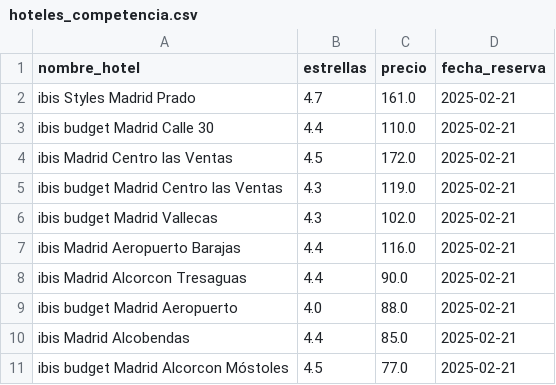
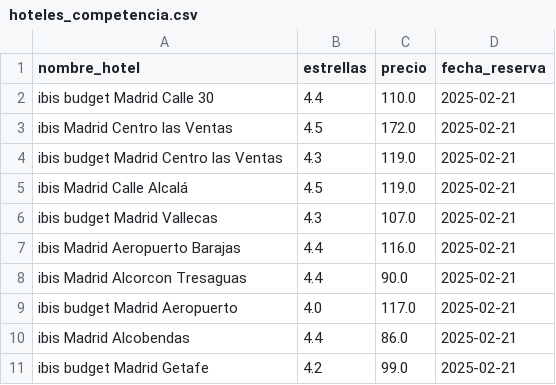
Before and after one commit to Gabijc/Proyecto_ETL_Hoteles, a CSV file: data/hoteles_competencia.csv, drawn as a sheet.

```diff
--- a/data/hoteles_competencia.csv
+++ b/data/hoteles_competencia.csv
@@ -1,3 +1,2 @@
 nombre_hotel,estrellas,precio,fecha_reserva
-ibis Styles Madrid Prado,4.7,161.0,2025-02-21
 ibis budget Madrid Calle 30,4.4,110.0,2025-02-21
@@ -5,7 +4,8 @@ ibis Madrid Centro las Ventas,4.5,172.0,2025-02-21
 ibis budget Madrid Centro las Ventas,4.3,119.0,2025-02-21
-ibis budget Madrid Vallecas,4.3,102.0,2025-02-21
+ibis Madrid Calle Alcalá,4.5,119.0,2025-02-21
+ibis budget Madrid Vallecas,4.3,107.0,2025-02-21
 ibis Madrid Aeropuerto Barajas,4.4,116.0,2025-02-21
 ibis Madrid Alcorcon Tresaguas,4.4,90.0,2025-02-21
-ibis budget Madrid Aeropuerto,4.0,88.0,2025-02-21
-ibis Madrid Alcobendas,4.4,85.0,2025-02-21
-ibis budget Madrid Alcorcon Móstoles,4.5,77.0,2025-02-21
+ibis budget Madrid Aeropuerto,4.0,117.0,2025-02-21
+ibis Madrid Alcobendas,4.4,86.0,2025-02-21
+ibis budget Madrid Getafe,4.2,99.0,2025-02-21
```
Also changed, not shown: data/eventos_madrid.csv, 4 other files.
